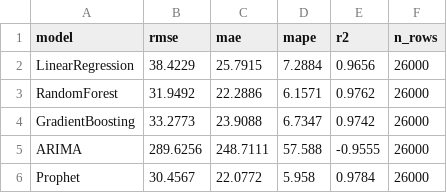
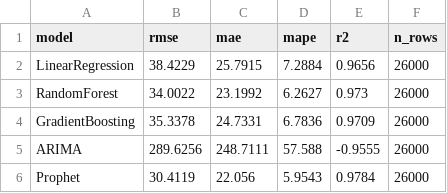
Before and after one commit to AhmedMohamady1/ecommerce-demand-forecasting, a CSV file: results/metrics/model_comparison.csv, drawn as a sheet.

Commit message:
feat: implement model evaluation notebook

```diff
--- a/results/metrics/model_comparison.csv
+++ b/results/metrics/model_comparison.csv
@@ -2,5 +2,5 @@ model,rmse,mae,mape,r2,n_rows
 LinearRegression,38.4229,25.7915,7.2884,0.9656,26000
-RandomForest,31.9492,22.2886,6.1571,0.9762,26000
-GradientBoosting,33.2773,23.9088,6.7347,0.9742,26000
+RandomForest,34.0022,23.1992,6.2627,0.973,26000
+GradientBoosting,35.3378,24.7331,6.7836,0.9709,26000
 ARIMA,289.6256,248.7111,57.588,-0.9555,26000
-Prophet,30.4567,22.0772,5.958,0.9784,26000
+Prophet,30.4119,22.056,5.9543,0.9784,26000
```
Also changed, not shown: 6 other files.
